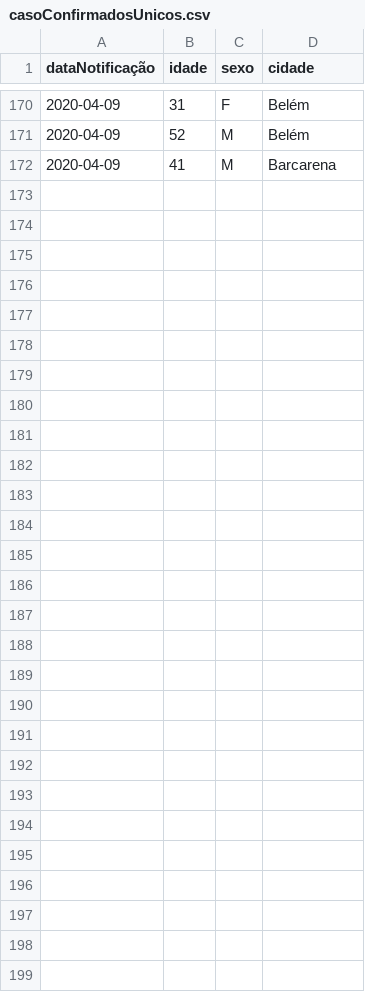
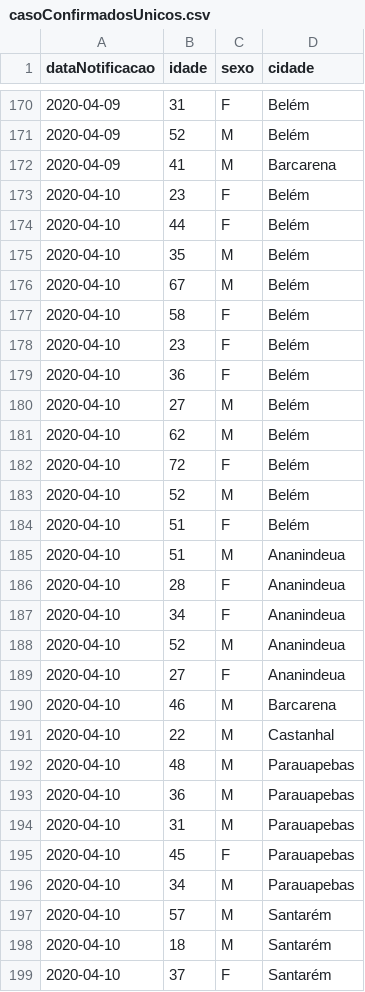
Before and after one commit to linocesar/covidpa, a CSV file: casoConfirmadosUnicos.csv, drawn as a sheet; only a part is shown, gaps mark what is left out; the diff covers the shown part only.

Commit message:
196 casos confirmados no Pará

```diff
--- a/casoConfirmadosUnicos.csv
+++ b/casoConfirmadosUnicos.csv
@@ -1 +1 @@
-dataNotificação,idade,sexo,cidade
+dataNotificacao,idade,sexo,cidade
@@ -172 +172,28 @@ dataNotificação,idade,sexo,cidade
 2020-04-09,41,M,Barcarena
+2020-04-10,23,F,Belém
+2020-04-10,44,F,Belém
+2020-04-10,35,M,Belém
+2020-04-10,67,M,Belém
+2020-04-10,58,F,Belém
+2020-04-10,23,F,Belém
+2020-04-10,36,F,Belém
+2020-04-10,27,M,Belém
+2020-04-10,62,M,Belém
+2020-04-10,72,F,Belém
+2020-04-10,52,M,Belém
+2020-04-10,51,F,Belém
+2020-04-10,51,M,Ananindeua
+2020-04-10,28,F,Ananindeua
+2020-04-10,34,F,Ananindeua
+2020-04-10,52,M,Ananindeua
+2020-04-10,27,F,Ananindeua
+2020-04-10,46,M,Barcarena
+2020-04-10,22,M,Castanhal
+2020-04-10,48,M,Parauapebas
+2020-04-10,36,M,Parauapebas
+2020-04-10,31,M,Parauapebas
+2020-04-10,45,F,Parauapebas
+2020-04-10,34,M,Parauapebas
+2020-04-10,57,M,Santarém
+2020-04-10,18,M,Santarém
+2020-04-10,37,F,Santarém
```
Also changed, not shown: 15 edited cells elsewhere in this file.
